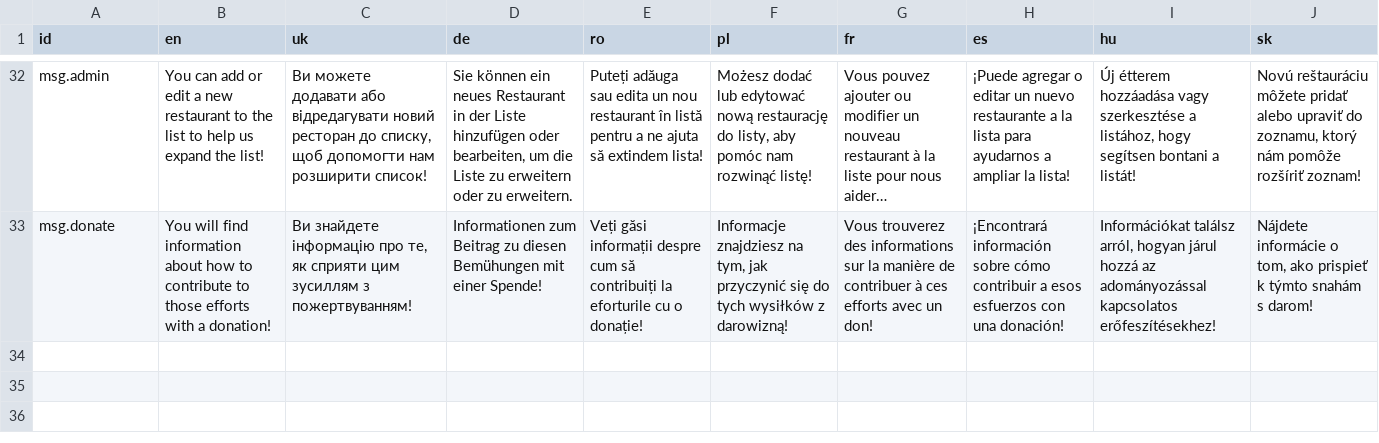
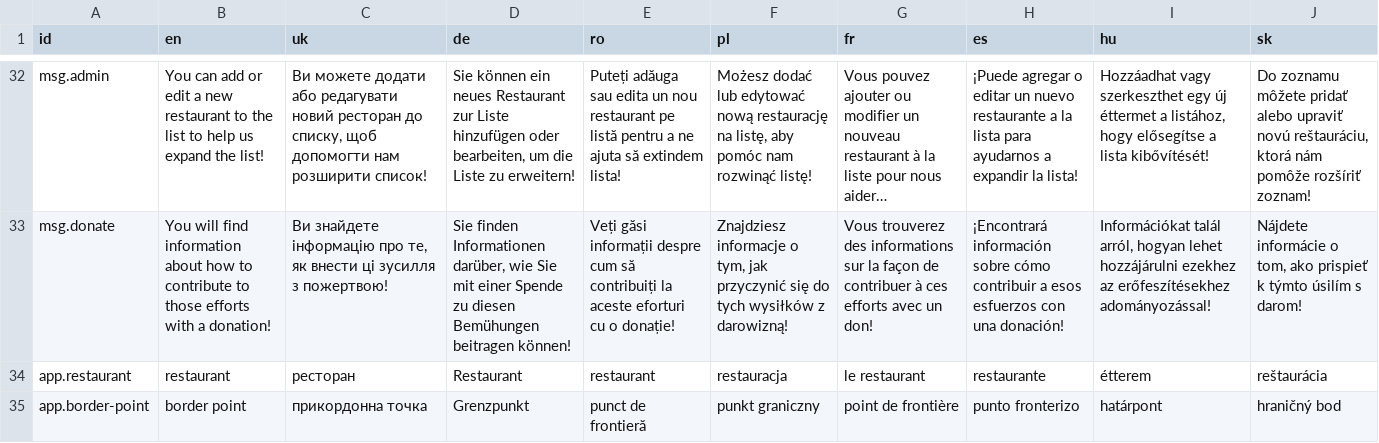
Before and after one commit to vicjicaman/commit-hop-support-restaurants, a TSV file: utils/messages/support-restaurants - messages.tsv, drawn as a sheet; only a part is shown, gaps mark what is left out; long unchanged cells end in …; the diff covers the shown part only; the diff names each change by its address in the sheet, - before the commit and + after, or states it on an @@ line.

```diff
--- a/utils/messages/support-restaurants - messages.tsv
+++ b/utils/messages/support-restaurants - messages.tsv
-C32 (uk): Ви можете додавати або відредагувати новий ресторан…
+C32 (uk): Ви можете додати або редагувати новий ресторан…
-D32 (de): …neues Restaurant in der Liste hinzufügen oder bearbeiten, um die Liste zu erweitern oder zu erweitern.
+D32 (de): …neues Restaurant zur Liste hinzufügen oder bearbeiten, um die Liste zu erweitern!
-E32 (ro): …nou restaurant în listă pentru…
+E32 (ro): …nou restaurant pe listă pentru…
-F32 (pl): …nową restaurację do listy, aby pomóc…
+F32 (pl): …nową restaurację na listę, aby pomóc…
-H32 (es): …ayudarnos a ampliar la lista!
+H32 (es): …ayudarnos a expandir la lista!
-I32 (hu): Új étterem hozzáadása vagy szerkesztése a listához, hogy segítsen bontani a listát!
+I32 (hu): Hozzáadhat vagy szerkeszthet egy új éttermet a listához, hogy elősegítse a lista kibővítését!
-J32 (sk): Novú reštauráciu môžete pridať alebo upraviť do zoznamu, ktorý nám pomôže…
+J32 (sk): Do zoznamu môžete pridať alebo upraviť novú reštauráciu, ktorá nám pomôže…
-C33 (uk): …те, як сприяти цим зусиллям з пожертвуванням!
+C33 (uk): …те, як внести ці зусилля з пожертвою!
-D33 (de): Informationen zum Beitrag zu diesen Bemühungen mit einer Spende!
+D33 (de): Sie finden Informationen darüber, wie Sie mit einer Spende zu diesen Bemühungen beitragen können!
-E33 (ro): …contribuiți la eforturile cu o…
+E33 (ro): …contribuiți la aceste eforturi cu o…
-F33 (pl): Informacje znajdziesz na tym, jak…
+F33 (pl): Znajdziesz informacje o tym, jak…
-G33 (fr): …sur la manière de contribuer…
+G33 (fr): …sur la façon de contribuer…
-I33 (hu): Információkat találsz arról, hogyan járul hozzá az adományozással kapcsolatos erőfeszítésekhez!
+I33 (hu): Információkat talál arról, hogyan lehet hozzájárulni ezekhez az erőfeszítésekhez adományozással!
-J33 (sk): …k týmto snahám s darom!
+J33 (sk): …k týmto úsilím s darom!
+row 34: app.restaurant | restaurant | ресторан | Restaurant | restaurant | restauracja | le restaurant | restaurante | étterem | reštaurácia
+row 35: app.border-point | border point | прикордонна точка | Grenzpunkt | punct de frontieră | punkt graniczny | point de frontière | punto fronterizo | határpont | hraničný bod
```
Also changed, not shown: 95 edited cells elsewhere in this file, 10 other files.
